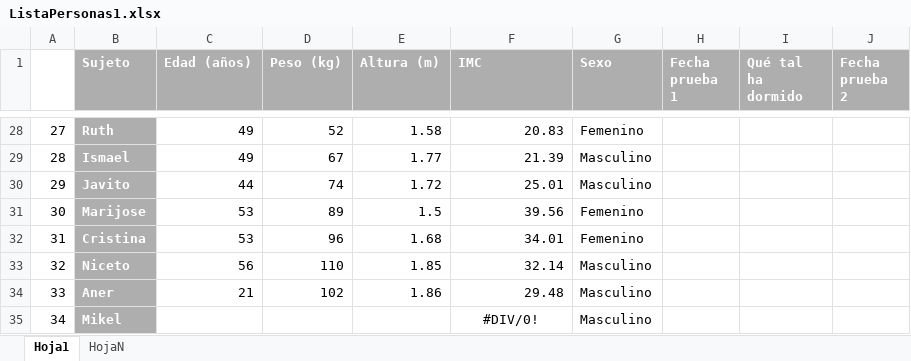
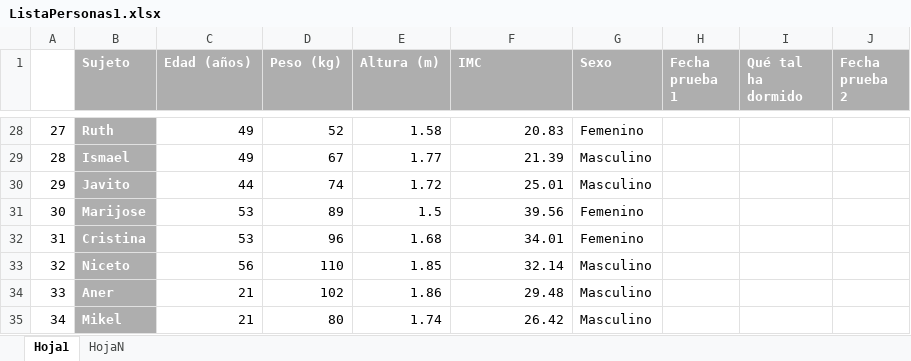
Before and after one commit to marinamartinm/TFG-Marina-Martin, an Excel workbook: datos/ListaExcel/ListaPersonas1.xlsx, sheet Hoja1, drawn as a sheet; only a part is shown, gaps mark what is left out; values as stored, in another font and other column widths than the file's, no borders; the diff names each change by its address in the sheet, - before the commit and + after, or states it on an @@ line.

```diff
--- a/datos/ListaExcel/ListaPersonas1.xlsx (sheet Hoja1)
+++ b/datos/ListaExcel/ListaPersonas1.xlsx (sheet Hoja1)
-C35 (Edad (años)): (empty)
+C35 (Edad (años)): 21
-D35 (Peso (kg)): (empty)
+D35 (Peso (kg)): 80
-E35 (Altura (m)): (empty)
+E35 (Altura (m)): 1.74
-F35 (IMC): #DIV/0!
+F35 (IMC): 26.42
-F35 alignment: center
+F35 alignment: right
```
Also changed, not shown: 3 other files.
